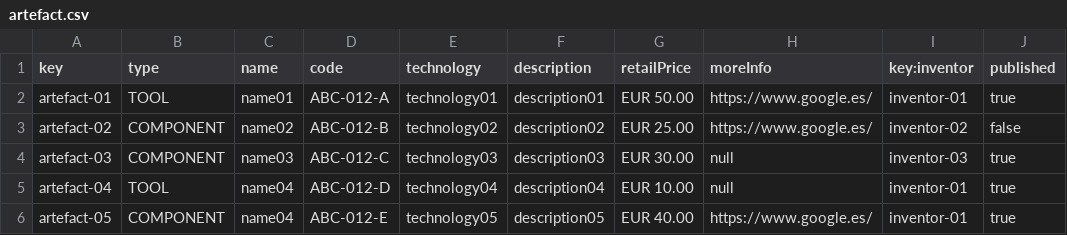
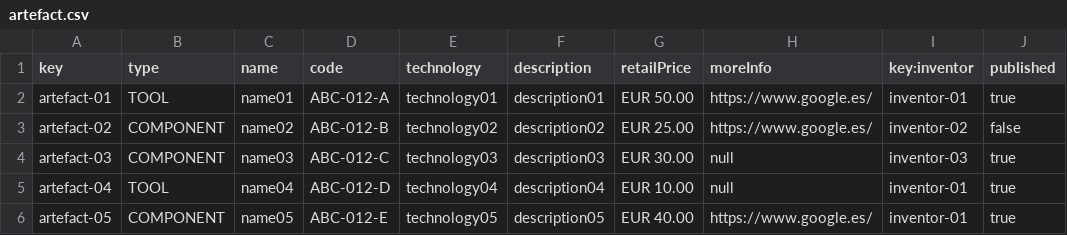
Before and after one commit to alvuberui/Acme-Toolkits, a CSV file: src/main/webapp/WEB-INF/resources/sample-data/artefact.csv, drawn as a sheet.

```diff
--- a/src/main/webapp/WEB-INF/resources/sample-data/artefact.csv
+++ b/src/main/webapp/WEB-INF/resources/sample-data/artefact.csv
@@ -5,2 +5,2 @@ artefact-03,COMPONENT,name03,ABC-012-C,technology03,description03,EUR 30.00,null
 artefact-04,TOOL,name04,ABC-012-D,technology04,description04,EUR 10.00,null,inventor-01,true
-artefact-05,COMPONENT,name04,ABC-012-E,technology05,description05,EUR 40.00,https://www.google.es/,inventor-01,true
+artefact-05,COMPONENT,name05,ABC-012-E,technology05,description05,EUR 40.00,https://www.google.es/,inventor-01,true
```
Also changed, not shown: 15 other files.
